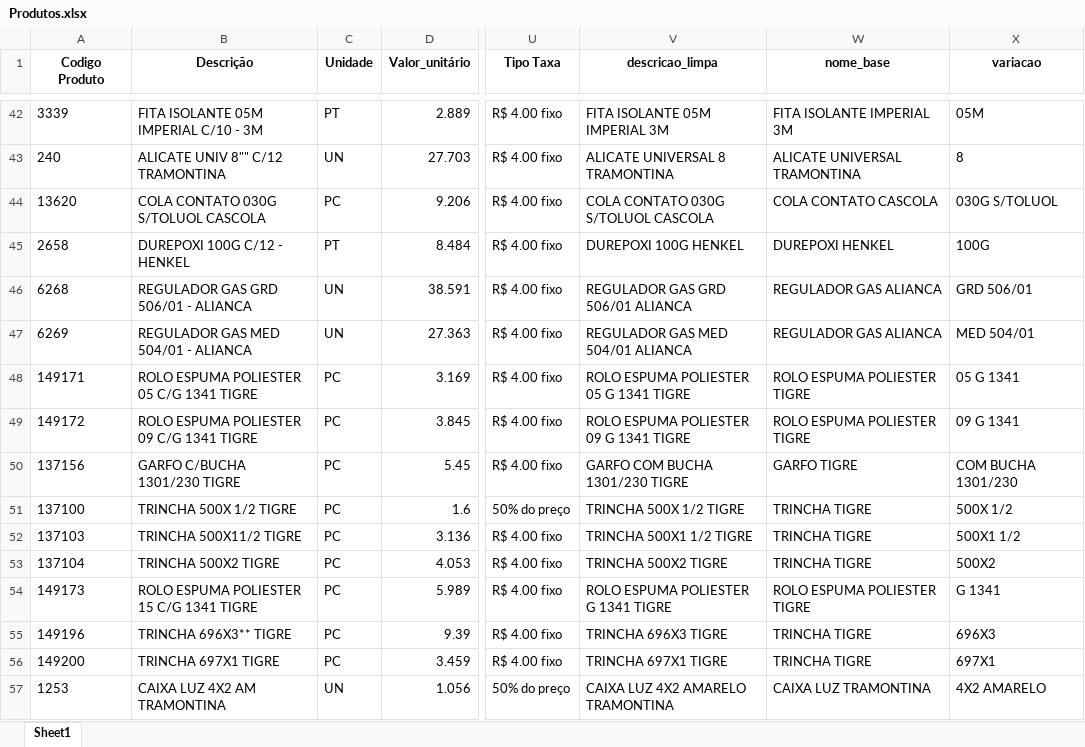
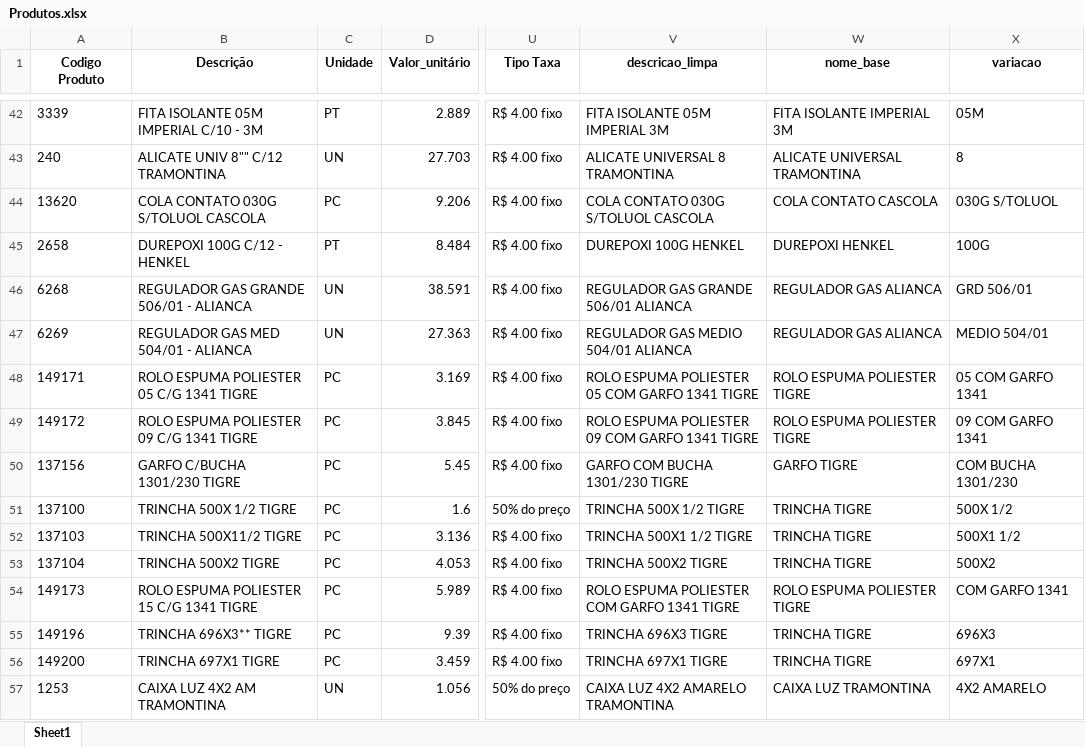
Before and after one commit to Lucas-Fernandes-Silva/auto_shopee, an Excel workbook: planilhas/outputs/Produtos.xlsx, sheet Sheet1, drawn as a sheet; only a part is shown, gaps mark what is left out; values as stored, in another font and other column widths than the file's, no borders; the diff names each change by its address in the sheet, - before the commit and + after, or states it on an @@ line.

```diff
--- a/planilhas/outputs/Produtos.xlsx (sheet Sheet1)
+++ b/planilhas/outputs/Produtos.xlsx (sheet Sheet1)
-B46 (Descrição): REGULADOR GAS GRD 506/01 - ALIANCA
+B46 (Descrição): REGULADOR GAS GRANDE 506/01 - ALIANCA
-V46 (descricao_limpa): REGULADOR GAS GRD 506/01 ALIANCA
+V46 (descricao_limpa): REGULADOR GAS GRANDE 506/01 ALIANCA
-V47 (descricao_limpa): REGULADOR GAS MED 504/01 ALIANCA
+V47 (descricao_limpa): REGULADOR GAS MEDIO 504/01 ALIANCA
-X47 (variacao): MED 504/01
+X47 (variacao): MEDIO 504/01
-V48 (descricao_limpa): ROLO ESPUMA POLIESTER 05 G 1341 TIGRE
+V48 (descricao_limpa): ROLO ESPUMA POLIESTER 05 COM GARFO 1341 TIGRE
-X48 (variacao): 05 G 1341
+X48 (variacao): 05 COM GARFO 1341
-V49 (descricao_limpa): ROLO ESPUMA POLIESTER 09 G 1341 TIGRE
+V49 (descricao_limpa): ROLO ESPUMA POLIESTER 09 COM GARFO 1341 TIGRE
-X49 (variacao): 09 G 1341
+X49 (variacao): 09 COM GARFO 1341
-V54 (descricao_limpa): ROLO ESPUMA POLIESTER G 1341 TIGRE
+V54 (descricao_limpa): ROLO ESPUMA POLIESTER COM GARFO 1341 TIGRE
-X54 (variacao): G 1341
+X54 (variacao): COM GARFO 1341
```
Also changed, not shown: planilhas/outputs/Descrição_Limpa.xlsx, planilhas/outputs/download.xlsx, 5 other files.
